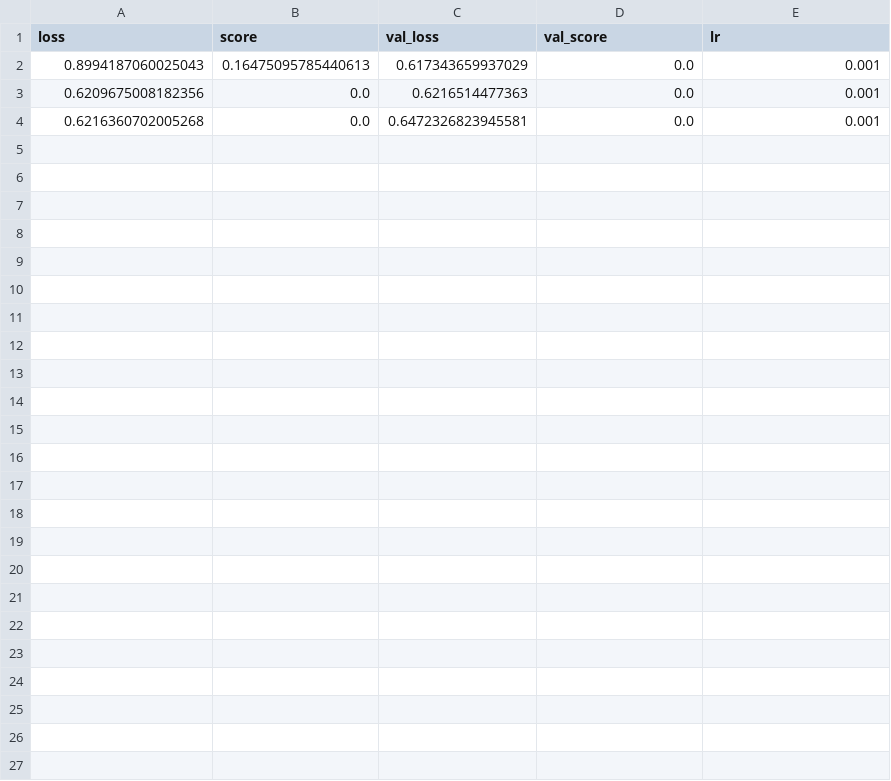
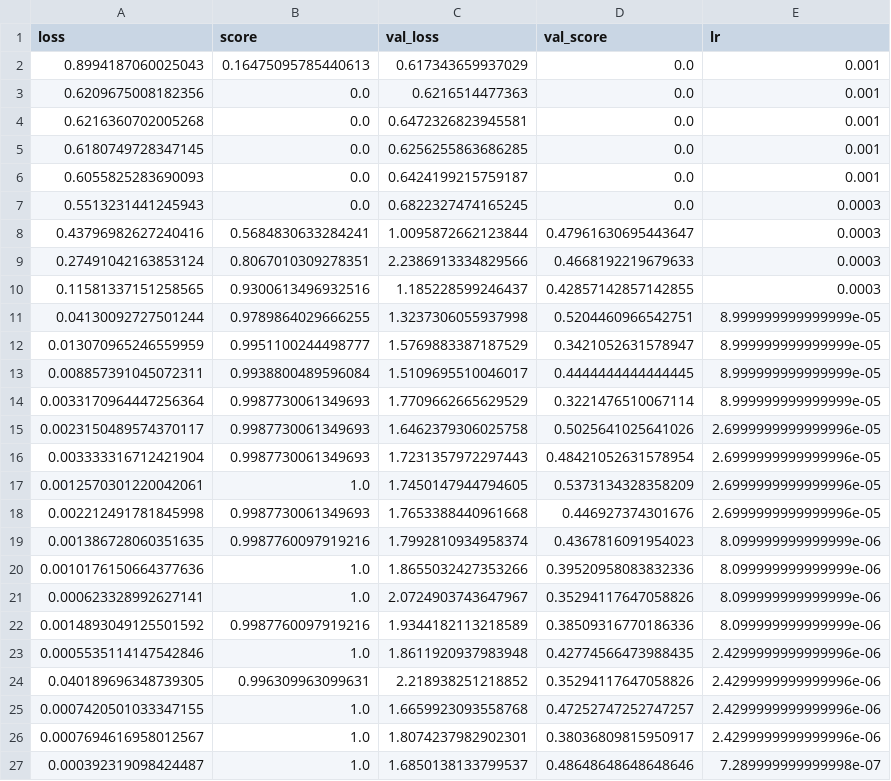
Before and after one commit to ibkuroyagi/trends-images, a CSV file: working/log_adversal_resnet10_fold0_No30.csv, drawn as a sheet.

Commit message:
adversal

```diff
--- a/working/log_adversal_resnet10_fold0_No30.csv
+++ b/working/log_adversal_resnet10_fold0_No30.csv
@@ -4 +4,24 @@ loss,score,val_loss,val_score,lr
 0.6216360702005268,0.0,0.6472326823945581,0.0,0.001
+0.6180749728347145,0.0,0.6256255863686285,0.0,0.001
+0.6055825283690093,0.0,0.6424199215759187,0.0,0.001
+0.5513231441245943,0.0,0.6822327474165245,0.0,0.0003
+0.43796982627240416,0.5684830633284241,1.0095872662123844,0.47961630695443647,0.0003
+0.27491042163853124,0.8067010309278351,2.2386913334829566,0.4668192219679633,0.0003
+0.11581337151258565,0.9300613496932516,1.185228599246437,0.42857142857142855,0.0003
+0.04130092727501244,0.9789864029666255,1.3237306055937998,0.5204460966542751,8.999999999999999e-05
+0.013070965246559959,0.9951100244498777,1.5769883387187529,0.3421052631578947,8.999999999999999e-05
+0.008857391045072311,0.9938800489596084,1.5109695510046017,0.4444444444444445,8.999999999999999e-05
+0.0033170964447256364,0.9987730061349693,1.7709662665629529,0.3221476510067114,8.999999999999999e-05
+0.0023150489574370117,0.9987730061349693,1.6462379306025758,0.5025641025641026,2.6999999999999996e-05
+0.003333316712421904,0.9987730061349693,1.7231357972297443,0.48421052631578954,2.6999999999999996e-05
+0.0012570301220042061,1.0,1.7450147944794605,0.5373134328358209,2.6999999999999996e-05
+0.002212491781845998,0.9987730061349693,1.7653388440961668,0.446927374301676,2.6999999999999996e-05
+0.001386728060351635,0.9987760097919216,1.7992810934958374,0.4367816091954023,8.099999999999999e-06
+0.0010176150664377636,1.0,1.8655032427353266,0.39520958083832336,8.099999999999999e-06
+0.000623328992627141,1.0,2.0724903743647967,0.35294117647058826,8.099999999999999e-06
+0.0014893049125501592,0.9987760097919216,1.9344182113218589,0.38509316770186336,8.099999999999999e-06
+0.0005535114147542846,1.0,1.8611920937983948,0.42774566473988435,2.4299999999999996e-06
+0.040189696348739305,0.996309963099631,2.218938251218852,0.35294117647058826,2.4299999999999996e-06
+0.0007420501033347155,1.0,1.6659923093558768,0.47252747252747257,2.4299999999999996e-06
+0.0007694616958012567,1.0,1.8074237982902301,0.38036809815950917,2.4299999999999996e-06
+0.000392319098424487,1.0,1.6850138133799537,0.48648648648648646,7.289999999999998e-07
```
Also changed, not shown: 5 other files.
